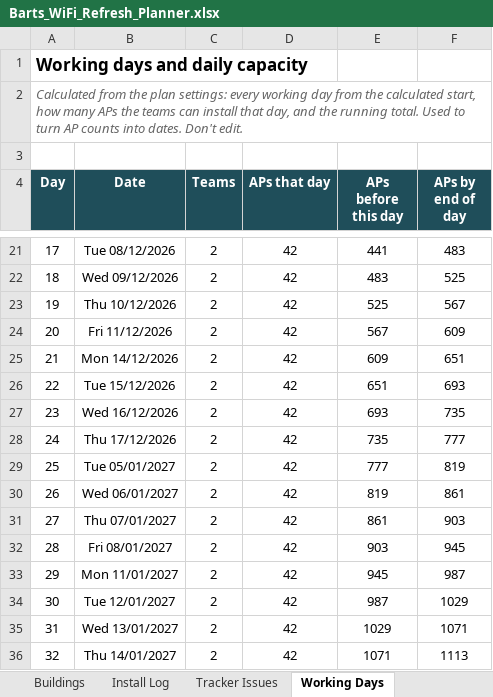
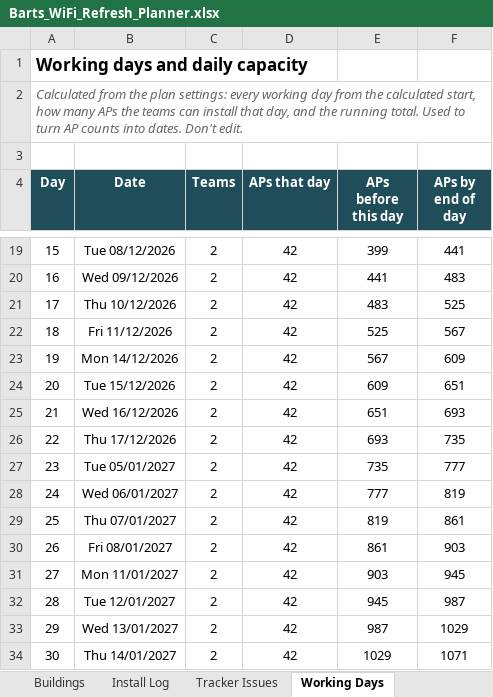
Before and after one commit to BartsHealth/ICT-Programme-Dashboard, an Excel workbook: Barts_WiFi_Refresh_Planner.xlsx, sheet Working Days, drawn as a sheet; only a part is shown, gaps mark what is left out; values as stored, in another font and other column widths than the file's, no borders; addresses are those after the commit; the diff covers the shown part only; the diff names each change by its address in the sheet, - before the commit and + after, or states it on an @@ line.

```diff
--- a/Barts_WiFi_Refresh_Planner.xlsx (sheet Working Days)
+++ b/Barts_WiFi_Refresh_Planner.xlsx (sheet Working Days)
@@ column A (Day) renumbered between rows 5 and 402 @@
-E19 (APs before this day): 441
+E19 (APs before this day): 399
-F19 (APs by end of day): 483
+F19 (APs by end of day): 441
-E20 (APs before this day): 483
+E20 (APs before this day): 441
-F20 (APs by end of day): 525
+F20 (APs by end of day): 483
-E21 (APs before this day): 525
+E21 (APs before this day): 483
-F21 (APs by end of day): 567
+F21 (APs by end of day): 525
-E22 (APs before this day): 567
+E22 (APs before this day): 525
-F22 (APs by end of day): 609
+F22 (APs by end of day): 567
-E23 (APs before this day): 609
+E23 (APs before this day): 567
-F23 (APs by end of day): 651
+F23 (APs by end of day): 609
-E24 (APs before this day): 651
+E24 (APs before this day): 609
-F24 (APs by end of day): 693
+F24 (APs by end of day): 651
-E25 (APs before this day): 693
+E25 (APs before this day): 651
-F25 (APs by end of day): 735
+F25 (APs by end of day): 693
-E26 (APs before this day): 735
+E26 (APs before this day): 693
-F26 (APs by end of day): 777
+F26 (APs by end of day): 735
-E27 (APs before this day): 777
+E27 (APs before this day): 735
-F27 (APs by end of day): 819
+F27 (APs by end of day): 777
-E28 (APs before this day): 819
+E28 (APs before this day): 777
-F28 (APs by end of day): 861
+F28 (APs by end of day): 819
-E29 (APs before this day): 861
+E29 (APs before this day): 819
-F29 (APs by end of day): 903
+F29 (APs by end of day): 861
-E30 (APs before this day): 903
+E30 (APs before this day): 861
-F30 (APs by end of day): 945
+F30 (APs by end of day): 903
-E31 (APs before this day): 945
+E31 (APs before this day): 903
-F31 (APs by end of day): 987
+F31 (APs by end of day): 945
-E32 (APs before this day): 987
+E32 (APs before this day): 945
-F32 (APs by end of day): 1029
+F32 (APs by end of day): 987
-E33 (APs before this day): 1029
+E33 (APs before this day): 987
-F33 (APs by end of day): 1071
+F33 (APs by end of day): 1029
-E34 (APs before this day): 1071
+E34 (APs before this day): 1029
-F34 (APs by end of day): 1113
+F34 (APs by end of day): 1071
```
Also changed, not shown: 2 added rows, 2 removed rows and 764 edited cells elsewhere in this sheet, sheet Buildings, sheet Order of Works, sheet Install Log, sheet Tracker Issues, formulas that keep their value, hidden cells, 1 other file.
